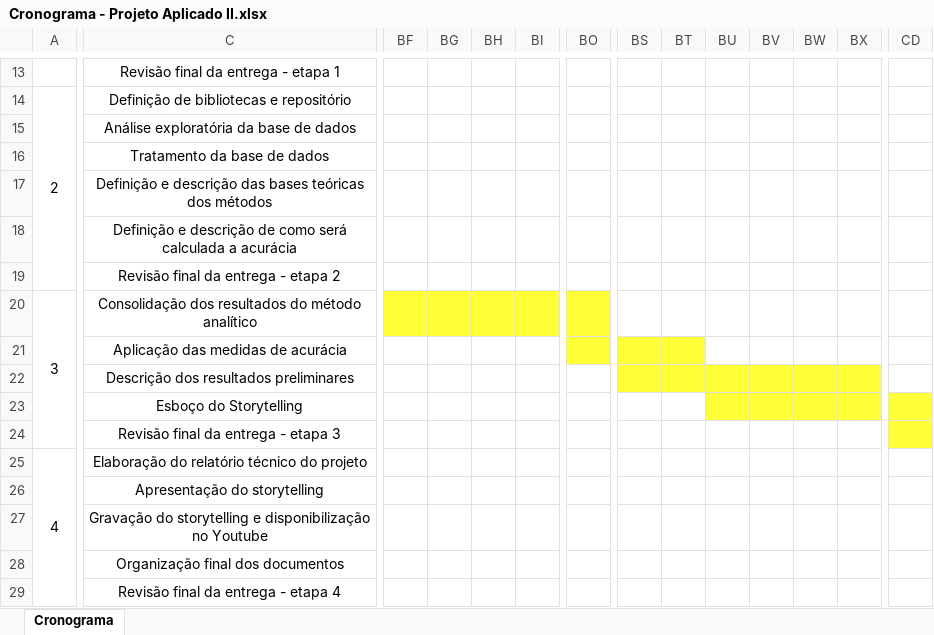
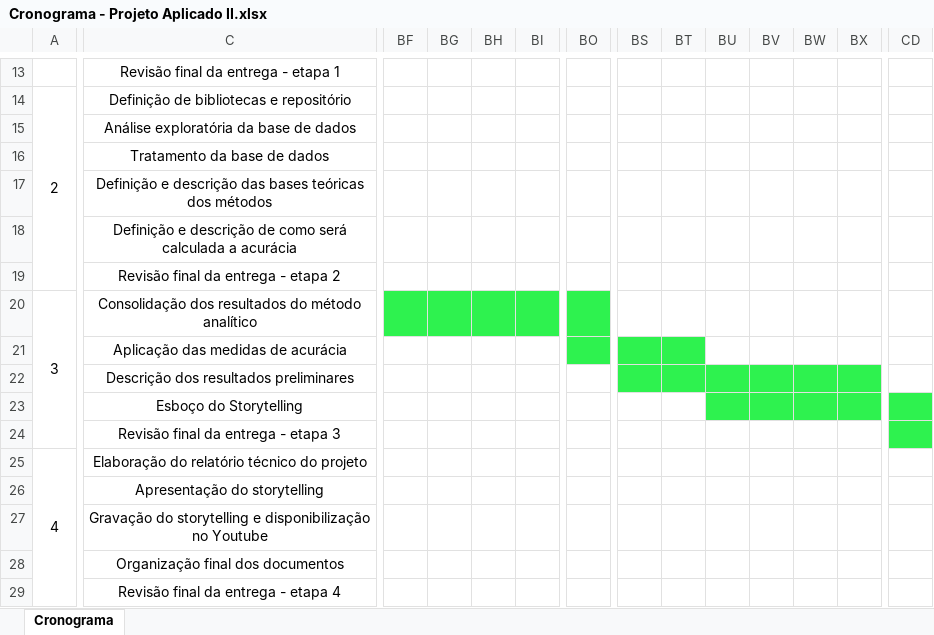
Before and after one commit to Ferraz0Felipe/PROJ-APLICADO-2, an Excel workbook: cronograma/Cronograma - Projeto Aplicado II.xlsx, sheet Cronograma, drawn as a sheet; only a part is shown, gaps mark what is left out; values as stored, in another font and other column widths than the file's, no borders; conditional formats not drawn; the diff covers the shown part only; the diff names each change by its address in the sheet, - before the commit and + after, or states it on an @@ line.

Commit message:
Add files via upload

```diff
--- a/cronograma/Cronograma - Projeto Aplicado II.xlsx (sheet Cronograma)
+++ b/cronograma/Cronograma - Projeto Aplicado II.xlsx (sheet Cronograma)
-BF20:BO20 fill: #FFFF37
+BF20:BO20 fill: #2EF24F
-BO21:BT21 fill: #FFFF37
+BO21:BT21 fill: #2EF24F
-BS22:BX22 fill: #FFFF37
+BS22:BX22 fill: #2EF24F
-BU23:CD23 fill: #FFFF37
+BU23:CD23 fill: #2EF24F
-CD24 fill: #FFFF37
+CD24 fill: #2EF24F
```
Also changed, not shown: cell formats elsewhere in this sheet.
